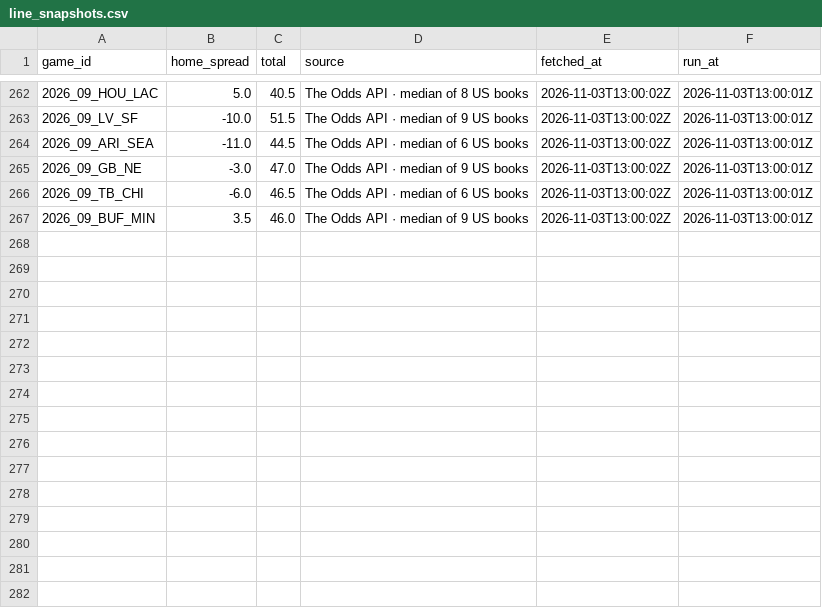
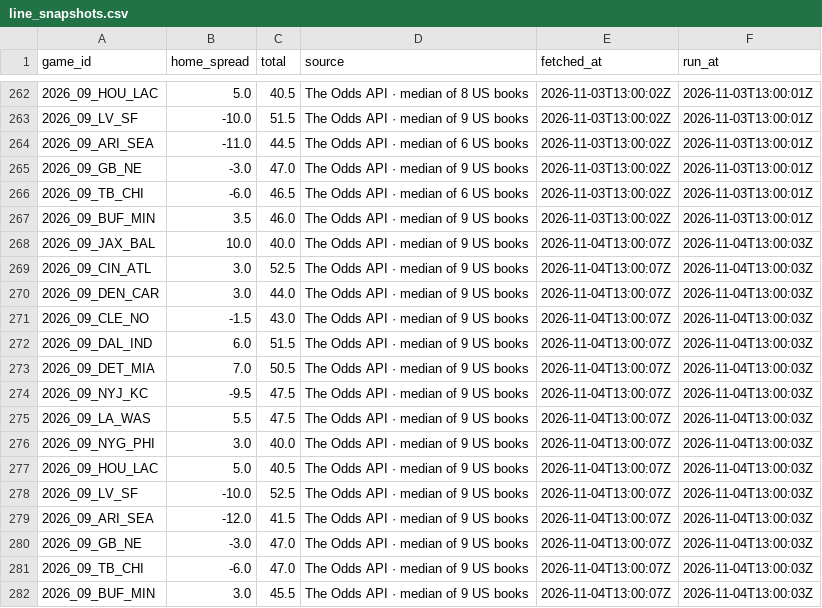
Before and after one commit to RB4000/edge-picks, a CSV file: ledger/line_snapshots.csv, drawn as a sheet; only a part is shown, gaps mark what is left out; the diff names each change by its address in the sheet, - before the commit and + after, or states it on an @@ line.

Commit message:
ledger: update 2026-11-04T13:01Z

```diff
--- a/ledger/line_snapshots.csv
+++ b/ledger/line_snapshots.csv
+row 268: 2026_09_JAX_BAL | 10.0 | 40.0 | The Odds API · median of 9 US books | 2026-11-04T13:00:07Z | 2026-11-04T13:00:03Z
+row 269: 2026_09_CIN_ATL | 3.0 | 52.5 | The Odds API · median of 9 US books | 2026-11-04T13:00:07Z | 2026-11-04T13:00:03Z
+row 270: 2026_09_DEN_CAR | 3.0 | 44.0 | The Odds API · median of 9 US books | 2026-11-04T13:00:07Z | 2026-11-04T13:00:03Z
+row 271: 2026_09_CLE_NO | -1.5 | 43.0 | The Odds API · median of 9 US books | 2026-11-04T13:00:07Z | 2026-11-04T13:00:03Z
+row 272: 2026_09_DAL_IND | 6.0 | 51.5 | The Odds API · median of 9 US books | 2026-11-04T13:00:07Z | 2026-11-04T13:00:03Z
+row 273: 2026_09_DET_MIA | 7.0 | 50.5 | The Odds API · median of 9 US books | 2026-11-04T13:00:07Z | 2026-11-04T13:00:03Z
+row 274: 2026_09_NYJ_KC | -9.5 | 47.5 | The Odds API · median of 9 US books | 2026-11-04T13:00:07Z | 2026-11-04T13:00:03Z
+row 275: 2026_09_LA_WAS | 5.5 | 47.5 | The Odds API · median of 9 US books | 2026-11-04T13:00:07Z | 2026-11-04T13:00:03Z
+row 276: 2026_09_NYG_PHI | 3.0 | 40.0 | The Odds API · median of 9 US books | 2026-11-04T13:00:07Z | 2026-11-04T13:00:03Z
+row 277: 2026_09_HOU_LAC | 5.0 | 40.5 | The Odds API · median of 9 US books | 2026-11-04T13:00:07Z | 2026-11-04T13:00:03Z
+row 278: 2026_09_LV_SF | -10.0 | 52.5 | The Odds API · median of 9 US books | 2026-11-04T13:00:07Z | 2026-11-04T13:00:03Z
+row 279: 2026_09_ARI_SEA | -12.0 | 41.5 | The Odds API · median of 9 US books | 2026-11-04T13:00:07Z | 2026-11-04T13:00:03Z
+row 280: 2026_09_GB_NE | -3.0 | 47.0 | The Odds API · median of 9 US books | 2026-11-04T13:00:07Z | 2026-11-04T13:00:03Z
+row 281: 2026_09_TB_CHI | -6.0 | 47.0 | The Odds API · median of 9 US books | 2026-11-04T13:00:07Z | 2026-11-04T13:00:03Z
+row 282: 2026_09_BUF_MIN | 3.0 | 45.5 | The Odds API · median of 9 US books | 2026-11-04T13:00:07Z | 2026-11-04T13:00:03Z
```
